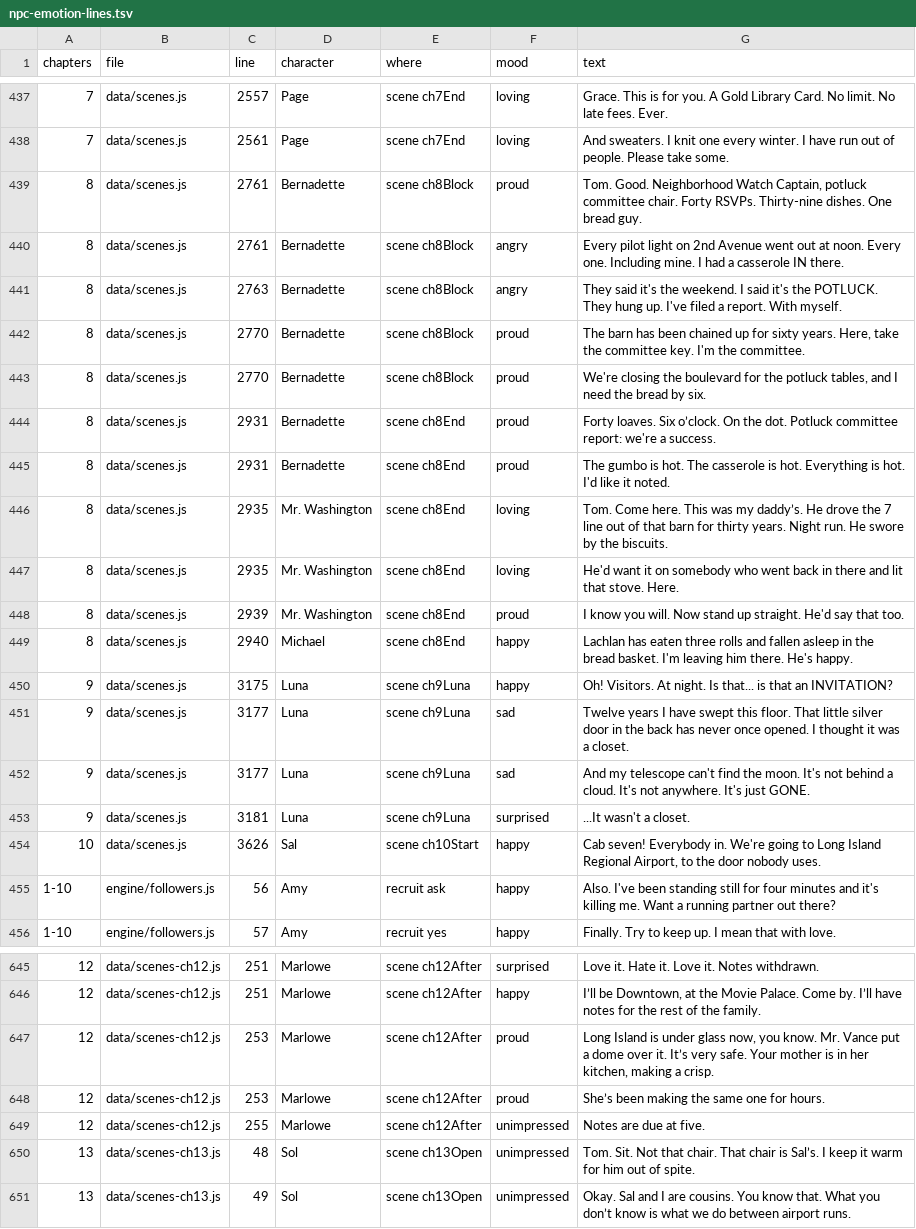
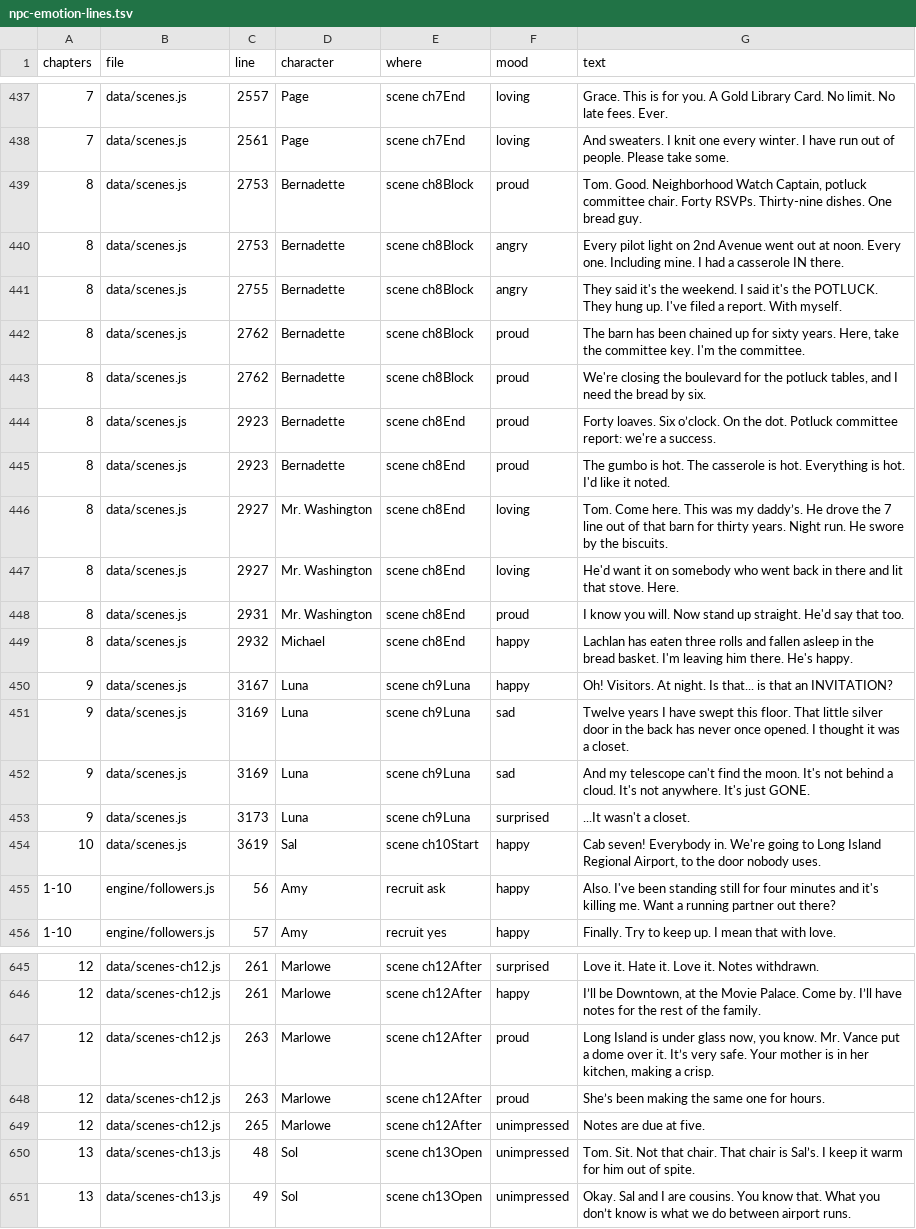
Before and after one commit to trivituso81/adventures-of-tom, a TSV file: docs/npc-emotion-lines.tsv, drawn as a sheet; only a part is shown, gaps mark what is left out; the diff covers the shown part only; the diff names each change by its address in the sheet, - before the commit and + after, or states it on an @@ line.

```diff
--- a/docs/npc-emotion-lines.tsv
+++ b/docs/npc-emotion-lines.tsv
-C439:C440 (line): 2761
+C439:C440 (line): 2753
-C441 (line): 2763
+C441 (line): 2755
-C442:C443 (line): 2770
+C442:C443 (line): 2762
-C444:C445 (line): 2931
+C444:C445 (line): 2923
-C446:C447 (line): 2935
+C446:C447 (line): 2927
-C448 (line): 2939
+C448 (line): 2931
-C449 (line): 2940
+C449 (line): 2932
-C450 (line): 3175
+C450 (line): 3167
-C451:C452 (line): 3177
+C451:C452 (line): 3169
-C453 (line): 3181
+C453 (line): 3173
-C454 (line): 3626
+C454 (line): 3619
-C645:C646 (line): 251
+C645:C646 (line): 261
-C647:C648 (line): 253
+C647:C648 (line): 263
-C649 (line): 255
+C649 (line): 265
```
Also changed, not shown: 29 edited cells elsewhere in this file, docs/emotion-index-lines.tsv, 20 other files.
